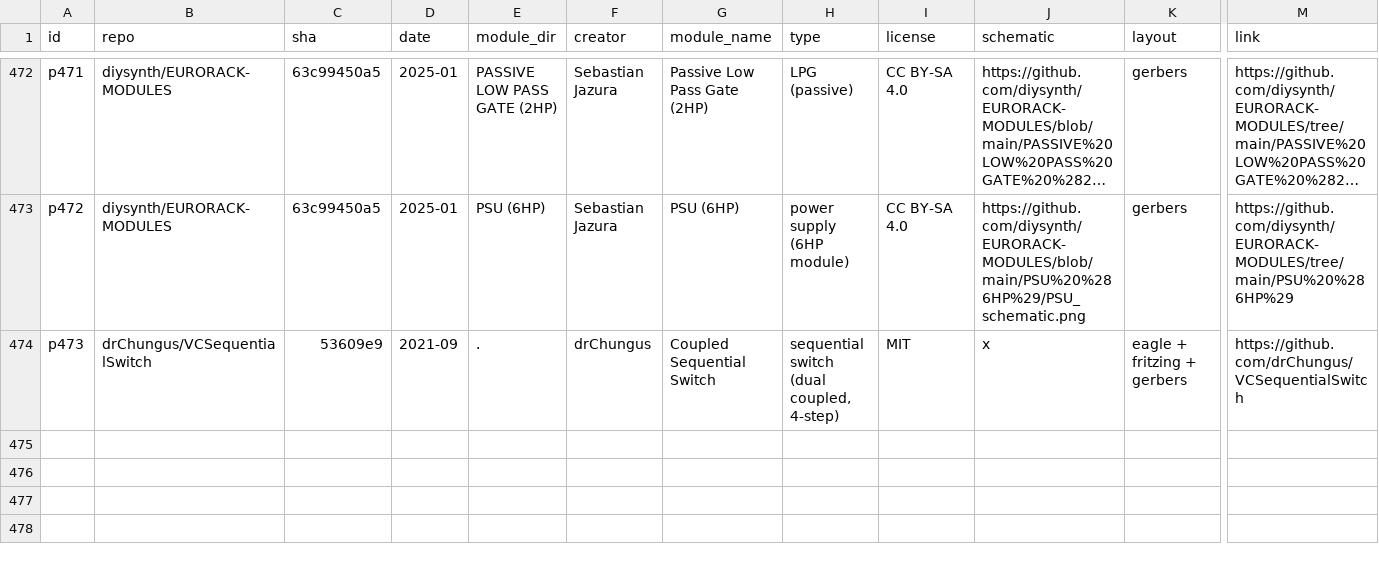
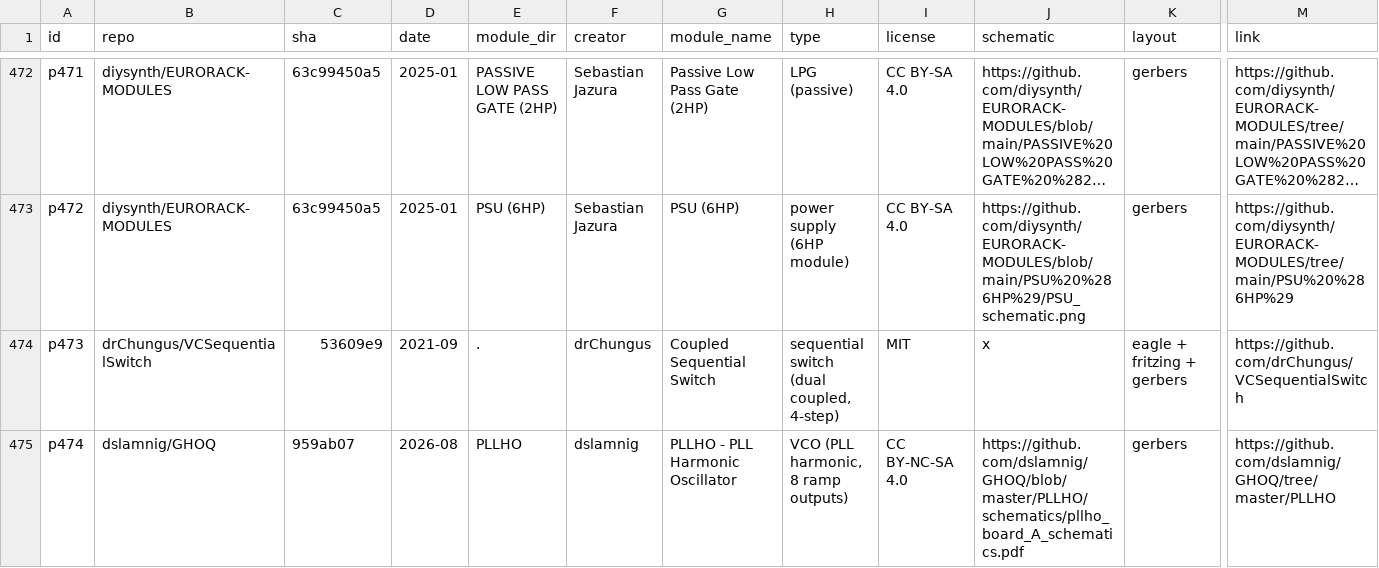
Before and after one commit to daaaaaaaaaniel/my-awesome-eurorack, a TSV file: data/modules.tsv, drawn as a sheet; only a part is shown, gaps mark what is left out; long unchanged cells end in …; rows hold the shown columns only; the diff names each change by its address in the sheet, - before the commit and + after, or states it on an @@ line.

```diff
--- a/data/modules.tsv
+++ b/data/modules.tsv
+row 475: p474 | dslamnig/GHOQ | 959ab07 | 2026-08 | PLLHO | dslamnig | PLLHO - PLL Harmonic Oscillator | VCO (PLL harmonic, 8 ramp outputs) | CC BY-NC-SA 4.0 | https://github.com/dslamnig/GHOQ/blob/master/PLLHO/schematics/pllho_board_A_schematics.pdf | gerbers | https://github.com/dslamnig/GHOQ/tree/master/PLLHO
```
Also changed, not shown: data/runlist.tsv, data/skips.tsv, 4 other files.
